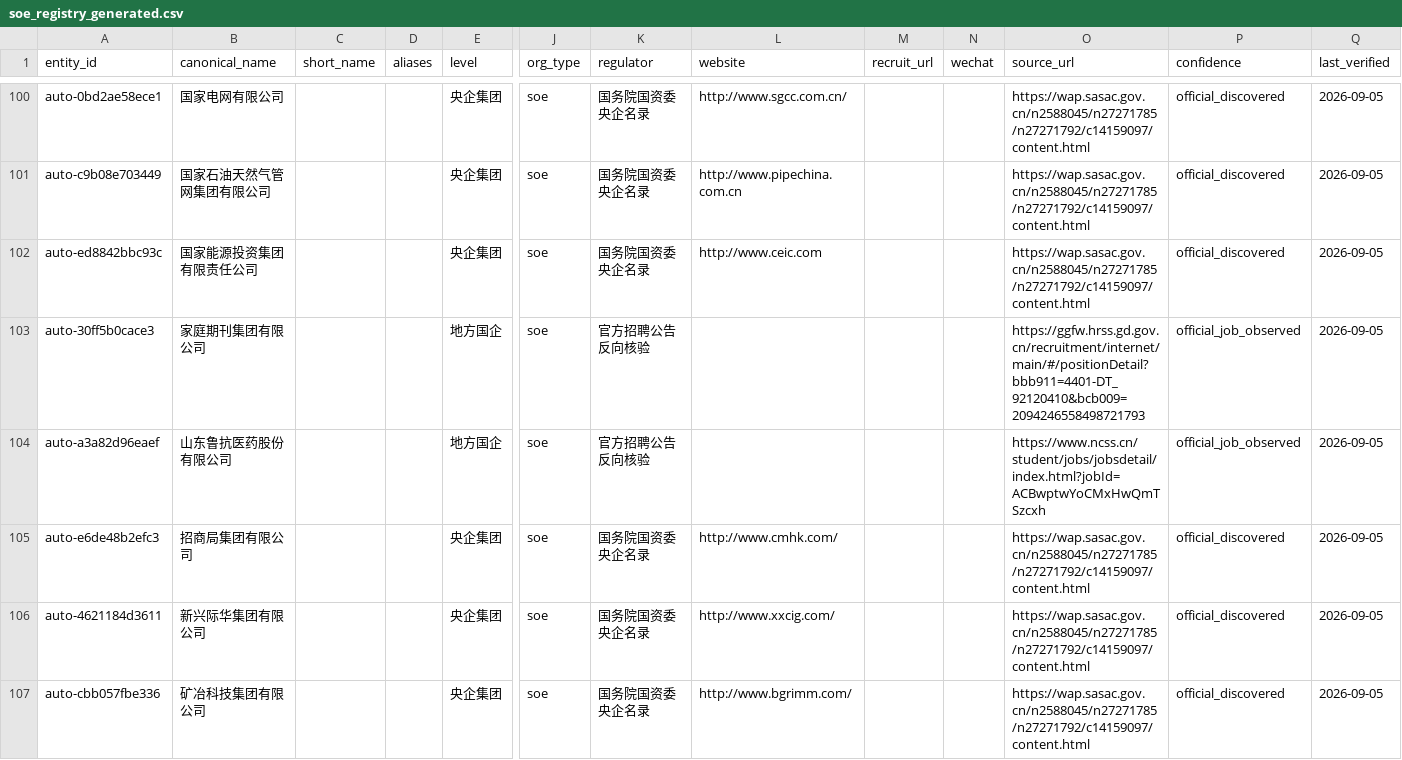
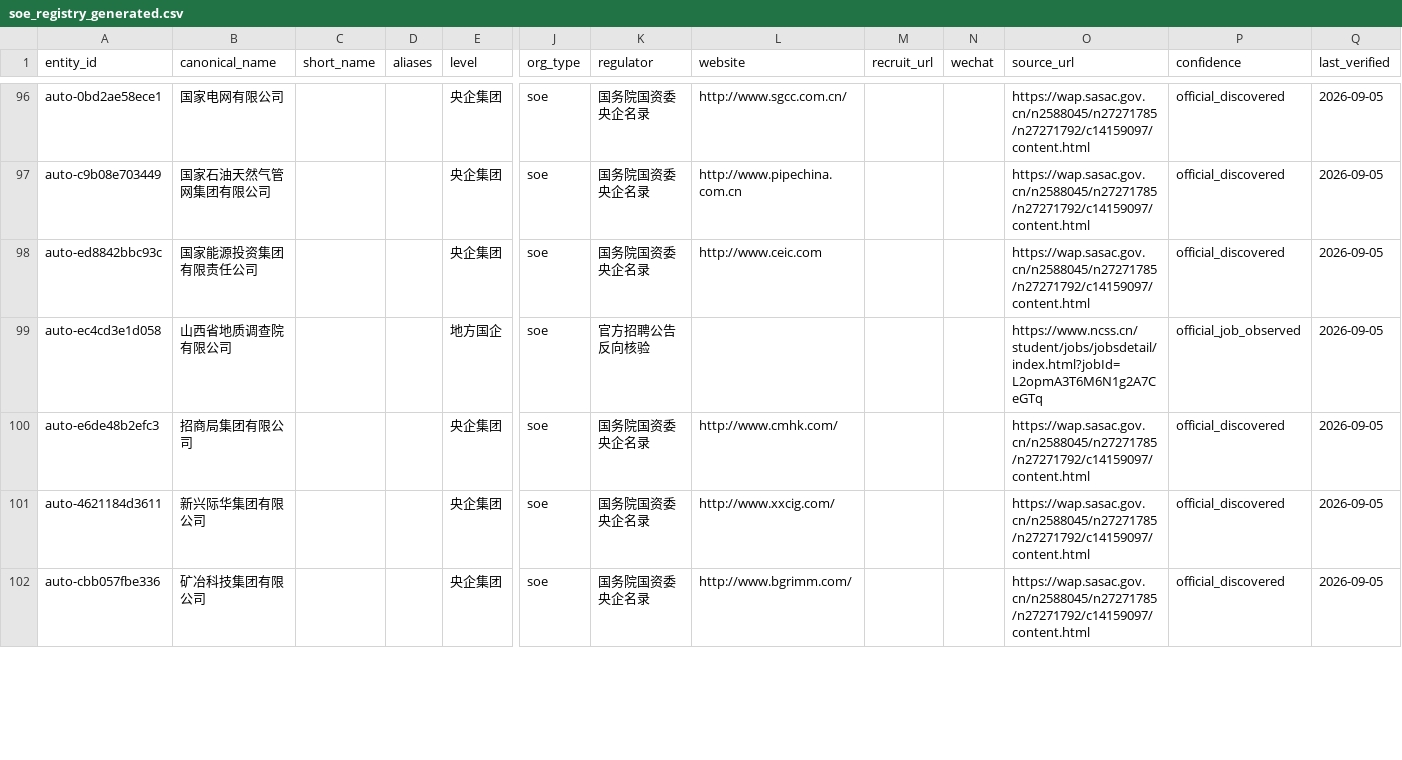
Before and after one commit to wanlingren/job-radar, a CSV file: config/soe_registry_generated.csv, drawn as a sheet; only a part is shown, gaps mark what is left out; removed rows and columns are numbered as before the commit, all else as after; rows hold the shown columns only; the diff covers the shown part only; the diff names each change by its address in the sheet, - before the commit and + after, or states it on an @@ line.

Commit message:
chore(data): V2.3 SOE and WeChat job sync

```diff
--- a/config/soe_registry_generated.csv
+++ b/config/soe_registry_generated.csv
-row 103: auto-30ff5b0cace3 | 家庭期刊集团有限公司 |  |  | 地方国企 | soe | 官方招聘公告反向核验 |  |  |  | https://ggfw.hrss.gd.gov.cn/recruitment/internet/main/#/positionDetail?bbb911=4401-DT_92120410&bcb009=2094246558498721793 | official_job_observed | 2026-09-05
-A99 (entity_id): auto-a3a82d96eaef
+A99 (entity_id): auto-ec4cd3e1d058
-B99 (canonical_name): 山东鲁抗医药股份有限公司
+B99 (canonical_name): 山西省地质调查院有限公司
-O99 (source_url): https://www.ncss.cn/student/jobs/jobsdetail/index.html?jobId=ACBwptwYoCMxHwQmTSzcxh
+O99 (source_url): https://www.ncss.cn/student/jobs/jobsdetail/index.html?jobId=L2opmA3T6M6N1g2A7CeGTq
```
Also changed, not shown: 2 added rows, 5 removed rows and 3 edited cells elsewhere in this file, 12 other files.
